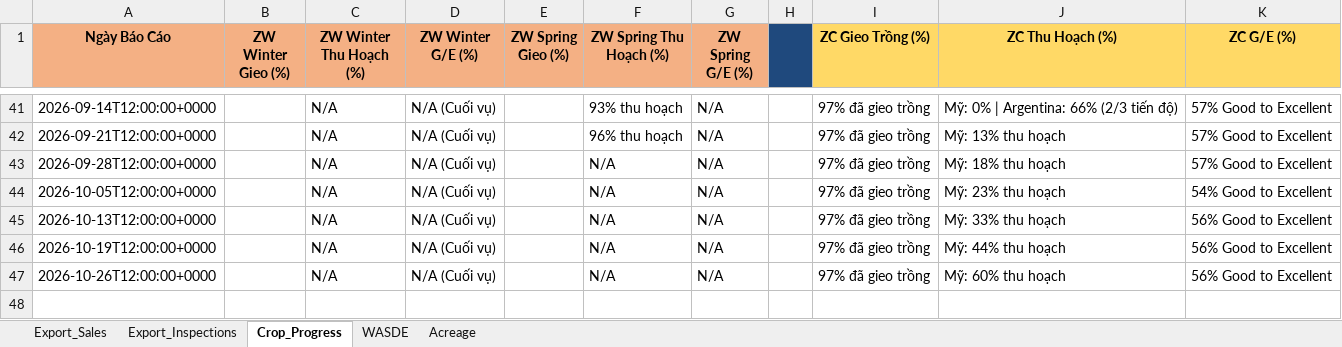
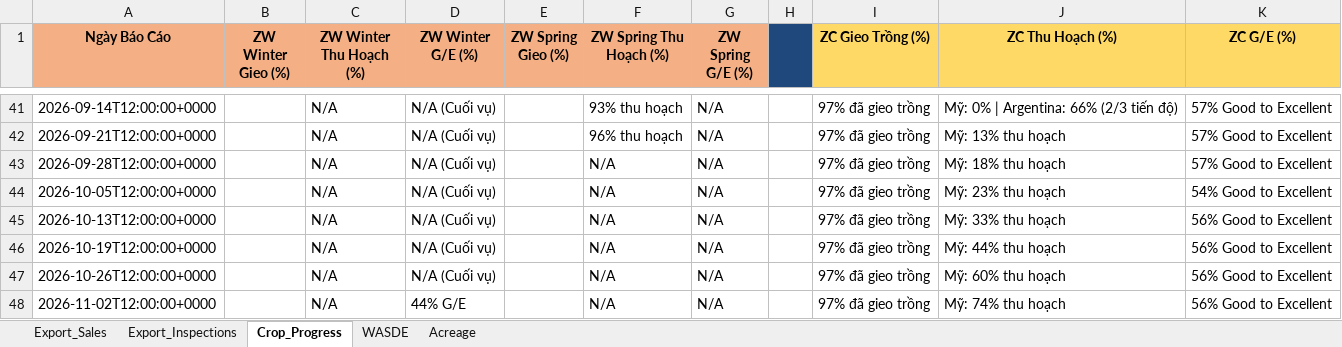
Before and after one commit to Thang-Cbot/dashboard, an Excel workbook: USDA Reports/CBOT_Reports_History.xlsx, sheet Crop_Progress, drawn as a sheet; only a part is shown, gaps mark what is left out; values as stored, in another font and other column widths than the file's, no borders; the diff names each change by its address in the sheet, - before the commit and + after, or states it on an @@ line.

```diff
--- a/USDA Reports/CBOT_Reports_History.xlsx (sheet Crop_Progress)
+++ b/USDA Reports/CBOT_Reports_History.xlsx (sheet Crop_Progress)
+row 48: 2026-11-02T12:00:00+0000 |  | N/A | 44% G/E |  | N/A | N/A |  | 97% đã gieo trồng | Mỹ: 74% thu hoạch | 56% Good to Excellent
```
Also changed, not shown: 33 other files.
